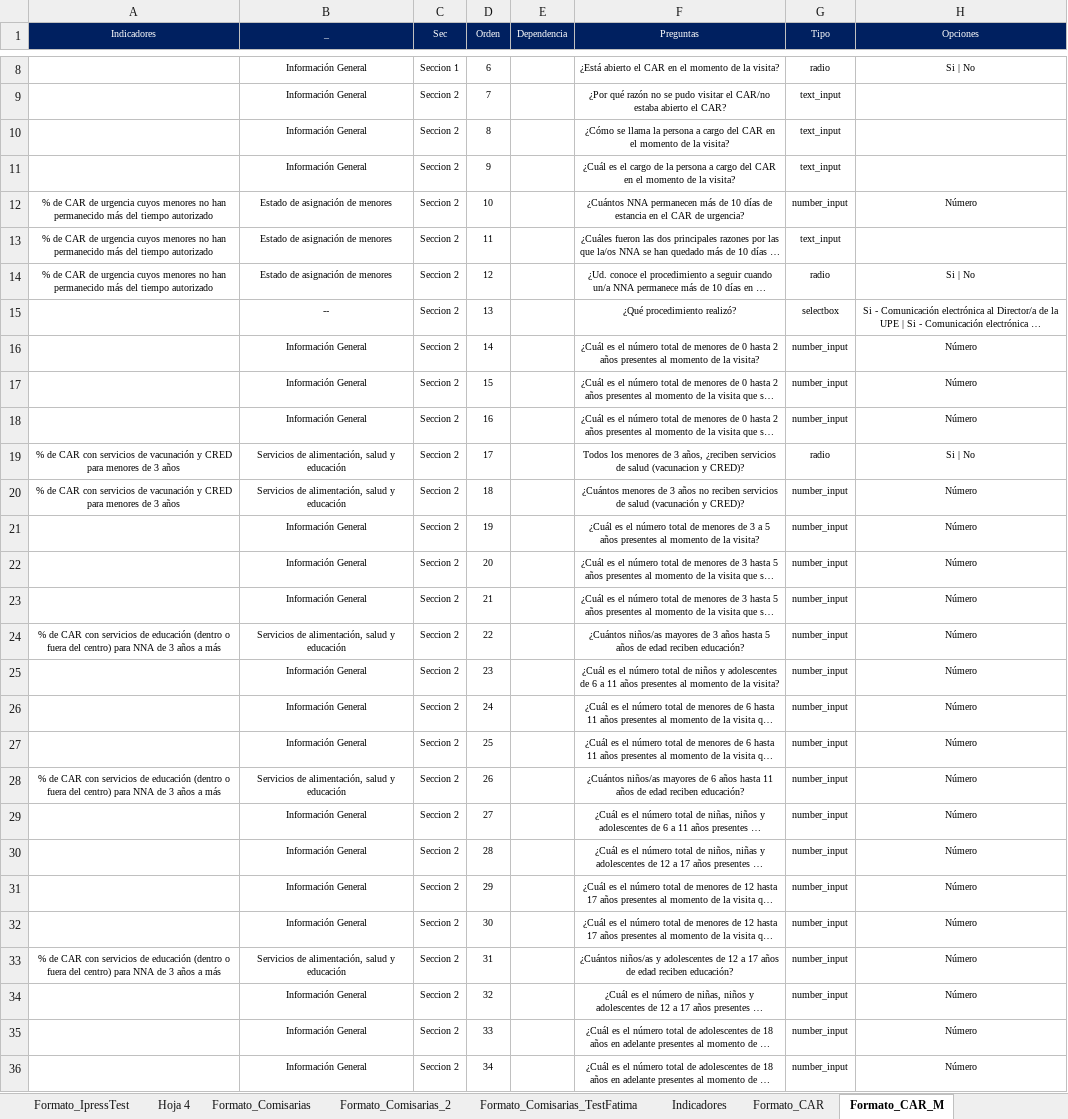
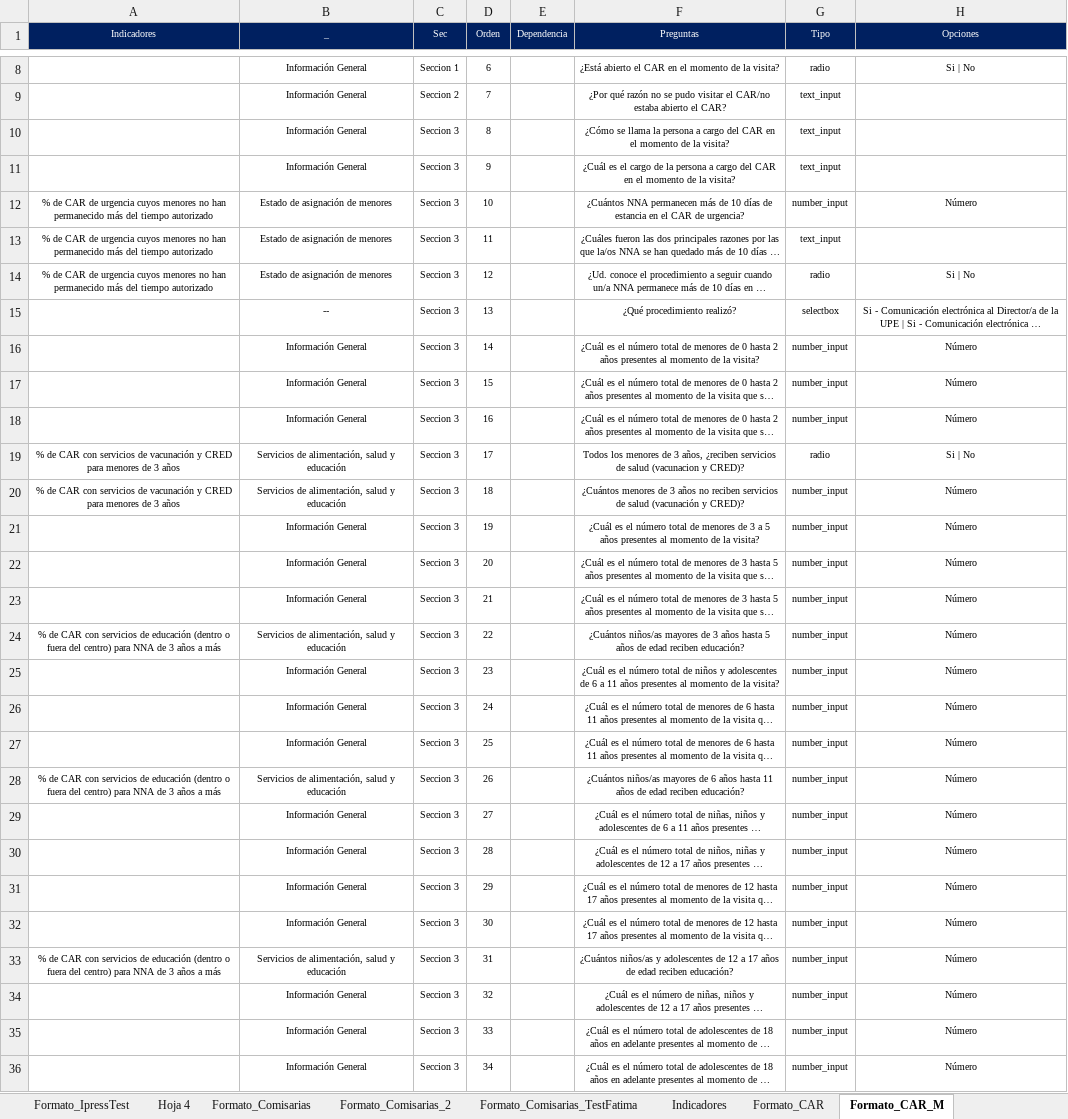
Before and after one commit to RenzoGamero/Streamlit-Heroku-Forms, an Excel workbook: temp_Matriz2.xlsx, sheet Formato_CAR_M, drawn as a sheet; only a part is shown, gaps mark what is left out; long unchanged cells end in …; values as stored, in another font and other column widths than the file's, no borders; charts and pictures not drawn; the diff covers the shown part only; the diff names each change by its address in the sheet, - before the commit and + after, or states it on an @@ line.

```diff
--- a/temp_Matriz2.xlsx (sheet Formato_CAR_M)
+++ b/temp_Matriz2.xlsx (sheet Formato_CAR_M)
-C10:C36 (Sec): Seccion 2
+C10:C36 (Sec): Seccion 3
```
Also changed, not shown: 150 edited cells elsewhere in this sheet, other sheet tabs, charts or pictures, 2 other files.
